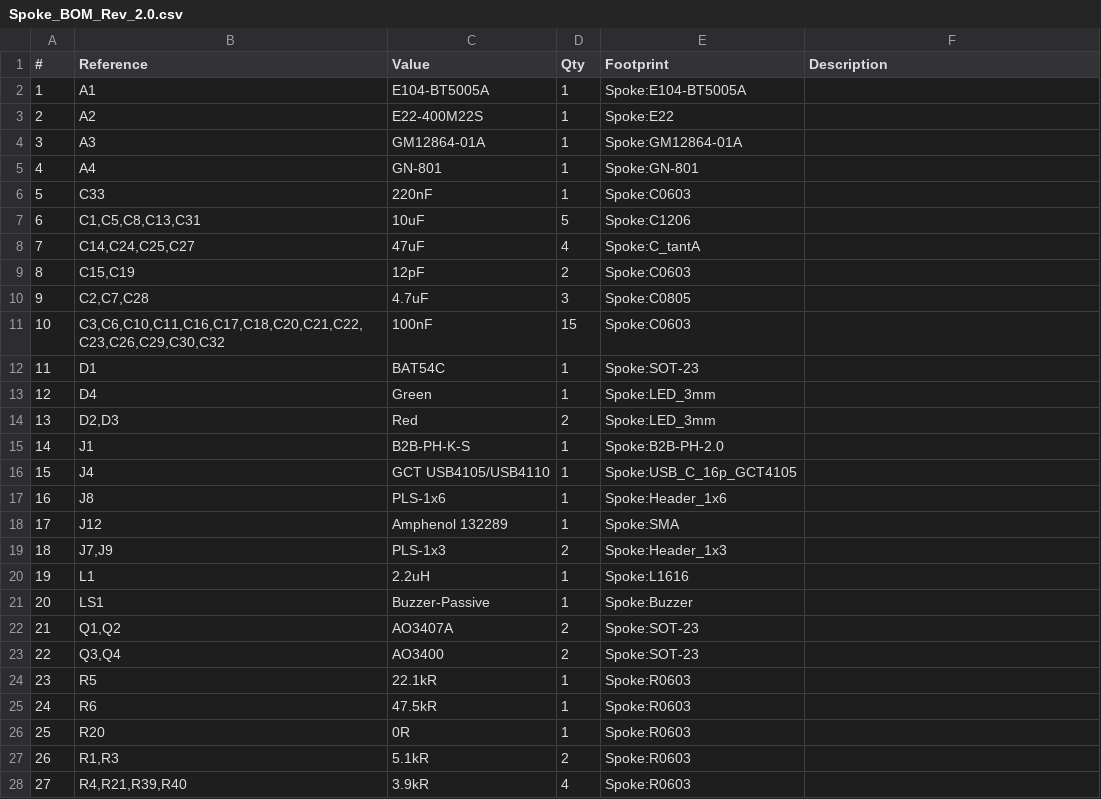
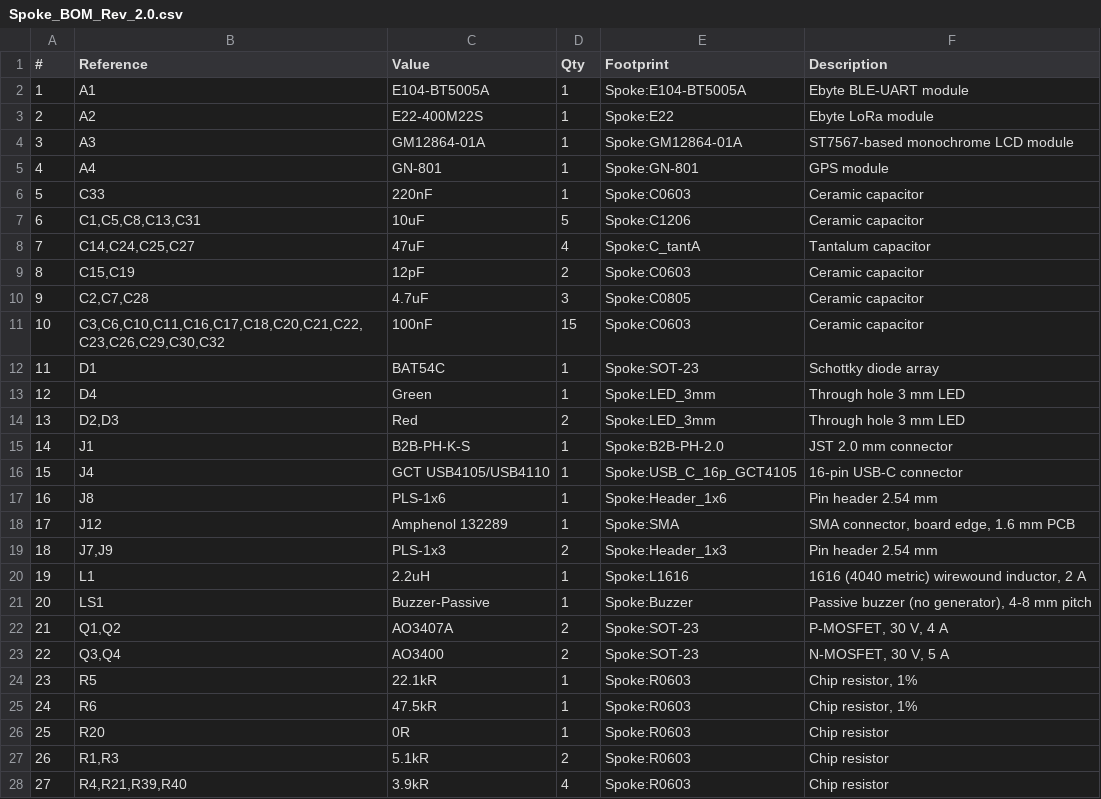
Before and after one commit to FeruzTopalov/spoke, a CSV file: KiCad/PRODUCTION/BOM/Spoke_BOM_Rev_2.0.csv, drawn as a sheet; only a part is shown; the diff covers the shown part only.

Commit message:
Update BOM with description

```diff
--- a/KiCad/PRODUCTION/BOM/Spoke_BOM_Rev_2.0.csv
+++ b/KiCad/PRODUCTION/BOM/Spoke_BOM_Rev_2.0.csv
@@ -2,27 +2,27 @@
-"1","A1","E104-BT5005A","1","Spoke:E104-BT5005A",""
-"2","A2","E22-400M22S","1","Spoke:E22",""
-"3","A3","GM12864-01A","1","Spoke:GM12864-01A",""
-"4","A4","GN-801","1","Spoke:GN-801",""
-"5","C33","220nF","1","Spoke:C0603",""
-"6","C1,C5,C8,C13,C31","10uF","5","Spoke:C1206",""
-"7","C14,C24,C25,C27","47uF","4","Spoke:C_tantA",""
-"8","C15,C19","12pF","2","Spoke:C0603",""
-"9","C2,C7,C28","4.7uF","3","Spoke:C0805",""
-"10","C3,C6,C10,C11,C16,C17,C18,C20,C21,C22,C23,C26,C29,C30,C32","100nF","15","Spoke:C0603",""
-"11","D1","BAT54C","1","Spoke:SOT-23",""
-"12","D4","Green","1","Spoke:LED_3mm",""
-"13","D2,D3","Red","2","Spoke:LED_3mm",""
-"14","J1","B2B-PH-K-S","1","Spoke:B2B-PH-2.0",""
-"15","J4","GCT USB4105/USB4110","1","Spoke:USB_C_16p_GCT4105",""
-"16","J8","PLS-1x6","1","Spoke:Header_1x6",""
-"17","J12","Amphenol 132289","1","Spoke:SMA",""
-"18","J7,J9","PLS-1x3","2","Spoke:Header_1x3",""
-"19","L1","2.2uH","1","Spoke:L1616",""
-"20","LS1","Buzzer-Passive","1","Spoke:Buzzer",""
-"21","Q1,Q2","AO3407A","2","Spoke:SOT-23",""
-"22","Q3,Q4","AO3400","2","Spoke:SOT-23",""
-"23","R5","22.1kR","1","Spoke:R0603",""
-"24","R6","47.5kR","1","Spoke:R0603",""
-"25","R20","0R","1","Spoke:R0603",""
-"26","R1,R3","5.1kR","2","Spoke:R0603",""
-"27","R4,R21,R39,R40","3.9kR","4","Spoke:R0603",""
+1,A1,E104-BT5005A,1,Spoke:E104-BT5005A,Ebyte BLE-UART module
+2,A2,E22-400M22S,1,Spoke:E22,Ebyte LoRa module
+3,A3,GM12864-01A,1,Spoke:GM12864-01A,ST7567-based monochrome LCD module
+4,A4,GN-801,1,Spoke:GN-801,GPS module
+5,C33,220nF,1,Spoke:C0603,Ceramic capacitor
+6,"C1,C5,C8,C13,C31",10uF,5,Spoke:C1206,Ceramic capacitor
+7,"C14,C24,C25,C27",47uF,4,Spoke:C_tantA,Tantalum capacitor
+8,"C15,C19",12pF,2,Spoke:C0603,Ceramic capacitor
+9,"C2,C7,C28",4.7uF,3,Spoke:C0805,Ceramic capacitor
+10,"C3,C6,C10,C11,C16,C17,C18,C20,C21,C22,C23,C26,C29,C30,C32",100nF,15,Spoke:C0603,Ceramic capacitor
+11,D1,BAT54C,1,Spoke:SOT-23,Schottky diode array
+12,D4,Green,1,Spoke:LED_3mm,Through hole 3 mm LED
+13,"D2,D3",Red,2,Spoke:LED_3mm,Through hole 3 mm LED
+14,J1,B2B-PH-K-S,1,Spoke:B2B-PH-2.0,JST 2.0 mm connector
+15,J4,GCT USB4105/USB4110,1,Spoke:USB_C_16p_GCT4105,16-pin USB-C connector
+16,J8,PLS-1x6,1,Spoke:Header_1x6,Pin header 2.54 mm
+17,J12,Amphenol 132289,1,Spoke:SMA,"SMA connector, board edge, 1.6 mm PCB"
+18,"J7,J9",PLS-1x3,2,Spoke:Header_1x3,Pin header 2.54 mm
+19,L1,2.2uH,1,Spoke:L1616,"1616 (4040 metric) wirewound inductor, 2 A"
+20,LS1,Buzzer-Passive,1,Spoke:Buzzer,"Passive buzzer (no generator), 4-8 mm pitch"
+21,"Q1,Q2",AO3407A,2,Spoke:SOT-23,"P-MOSFET, 30 V, 4 A"
+22,"Q3,Q4",AO3400,2,Spoke:SOT-23,"N-MOSFET, 30 V, 5 A"
+23,R5,22.1kR,1,Spoke:R0603,"Chip resistor, 1%"
+24,R6,47.5kR,1,Spoke:R0603,"Chip resistor, 1%"
+25,R20,0R,1,Spoke:R0603,Chip resistor
+26,"R1,R3",5.1kR,2,Spoke:R0603,Chip resistor
+27,"R4,R21,R39,R40",3.9kR,4,Spoke:R0603,Chip resistor
```
Also changed, not shown: 11 edited cells elsewhere in this file, 1 other file.
